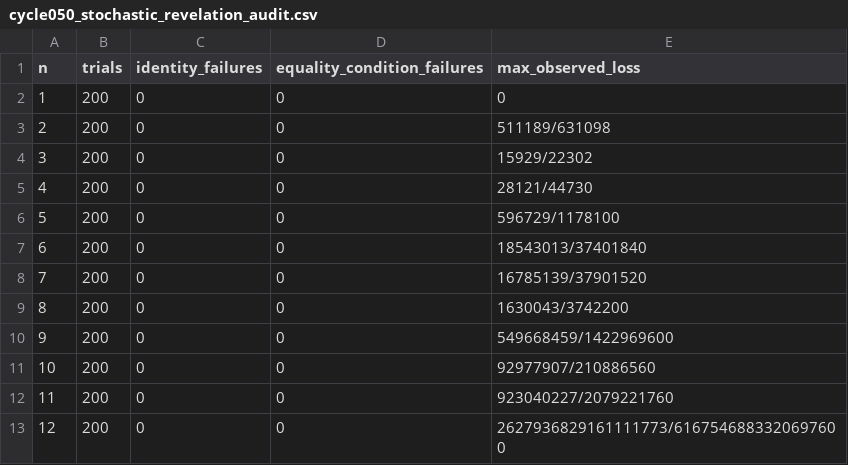
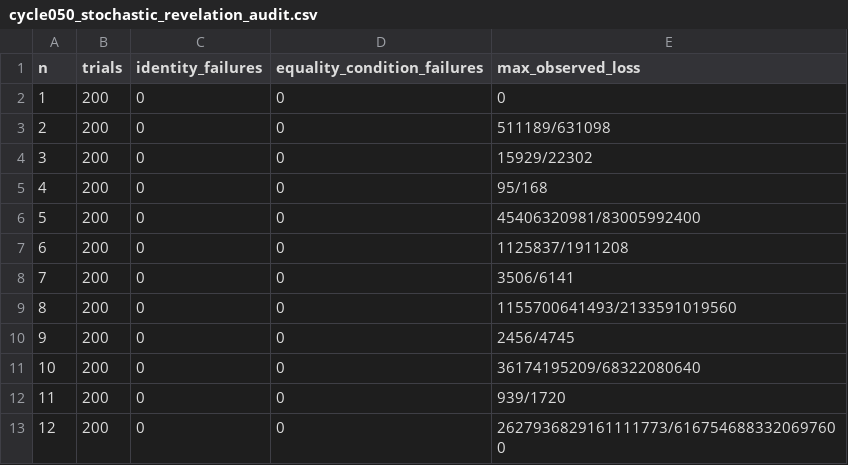
Before and after one commit to Arithmetic-Power-Geometry/Physical_Distinction_Theory, a CSV file: results/cycle050_stochastic_revelation_audit.csv, drawn as a sheet.

Commit message:
cycle050: correct audit CSV to deterministic script output

```diff
--- a/results/cycle050_stochastic_revelation_audit.csv
+++ b/results/cycle050_stochastic_revelation_audit.csv
@@ -4,10 +4,10 @@ n,trials,identity_failures,equality_condition_failures,max_observed_loss
 3,200,0,0,15929/22302
-4,200,0,0,28121/44730
-5,200,0,0,596729/1178100
-6,200,0,0,18543013/37401840
-7,200,0,0,16785139/37901520
-8,200,0,0,1630043/3742200
-9,200,0,0,549668459/1422969600
-10,200,0,0,92977907/210886560
-11,200,0,0,923040227/2079221760
+4,200,0,0,95/168
+5,200,0,0,45406320981/83005992400
+6,200,0,0,1125837/1911208
+7,200,0,0,3506/6141
+8,200,0,0,1155700641493/2133591019560
+9,200,0,0,2456/4745
+10,200,0,0,36174195209/68322080640
+11,200,0,0,939/1720
 12,200,0,0,2627936829161111773/6167546883320697600
```
